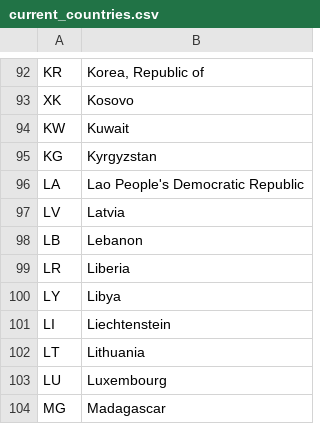
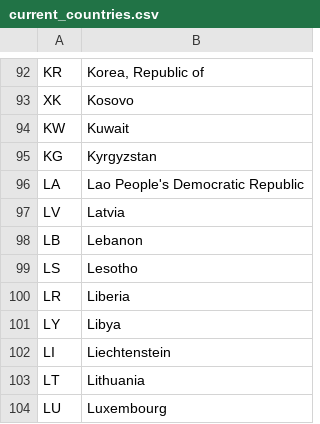
Before and after one commit to alanalien/covid_19_circumstantial_evidences, a CSV file: data/current_countries.csv, drawn as a sheet; only a part is shown, gaps mark what is left out; the shorter side is filled out with more unchanged rows.

```diff
--- a/data/current_countries.csv
+++ b/data/current_countries.csv
@@ -98,2 +98,3 @@ LV,Latvia
 LB,Lebanon
+LS,Lesotho
 LR,Liberia
```
Also changed, not shown: data/confirmed.csv, data/death.csv, 1 other file.
